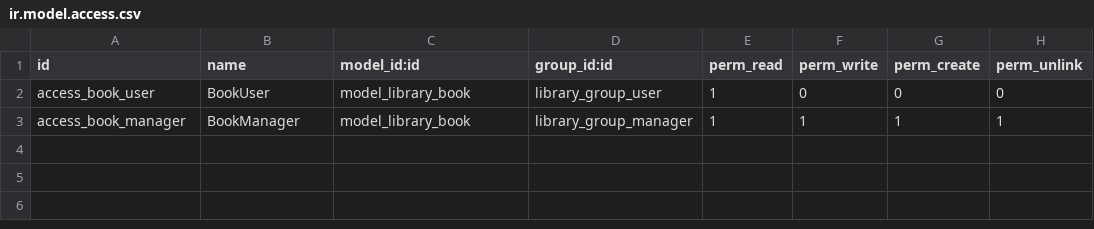
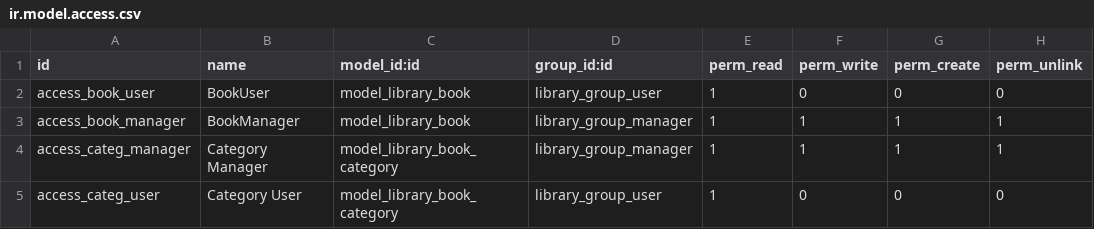
Before and after one commit to sangjiexun/Odoo-customzie, a CSV file: customzie-addons/library_app/security/ir.model.access.csv, drawn as a sheet; the diff names each change by its address in the sheet, - before the commit and + after, or states it on an @@ line.

```diff
--- a/customzie-addons/library_app/security/ir.model.access.csv
+++ b/customzie-addons/library_app/security/ir.model.access.csv
+row 4: access_categ_manager | Category Manager | model_library_book_category | library_group_manager | 1 | 1 | 1 | 1
+row 5: access_categ_user | Category User | model_library_book_category | library_group_user | 1 | 0 | 0 | 0
```
Also changed, not shown: 14 other files.
